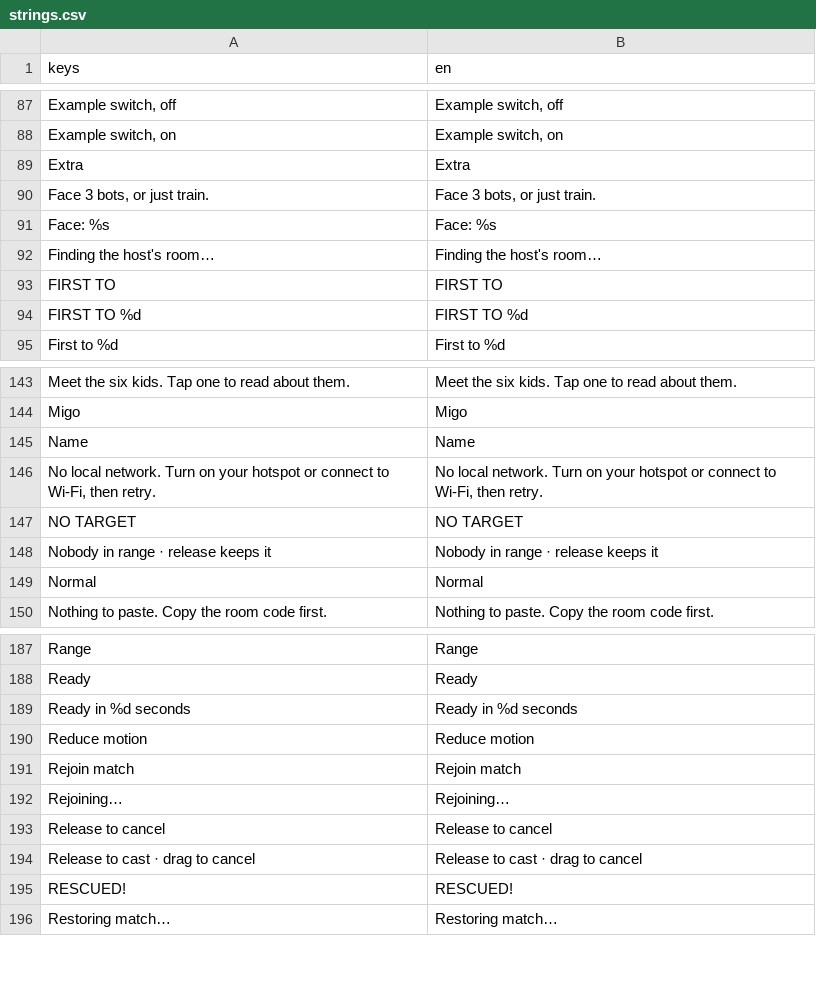
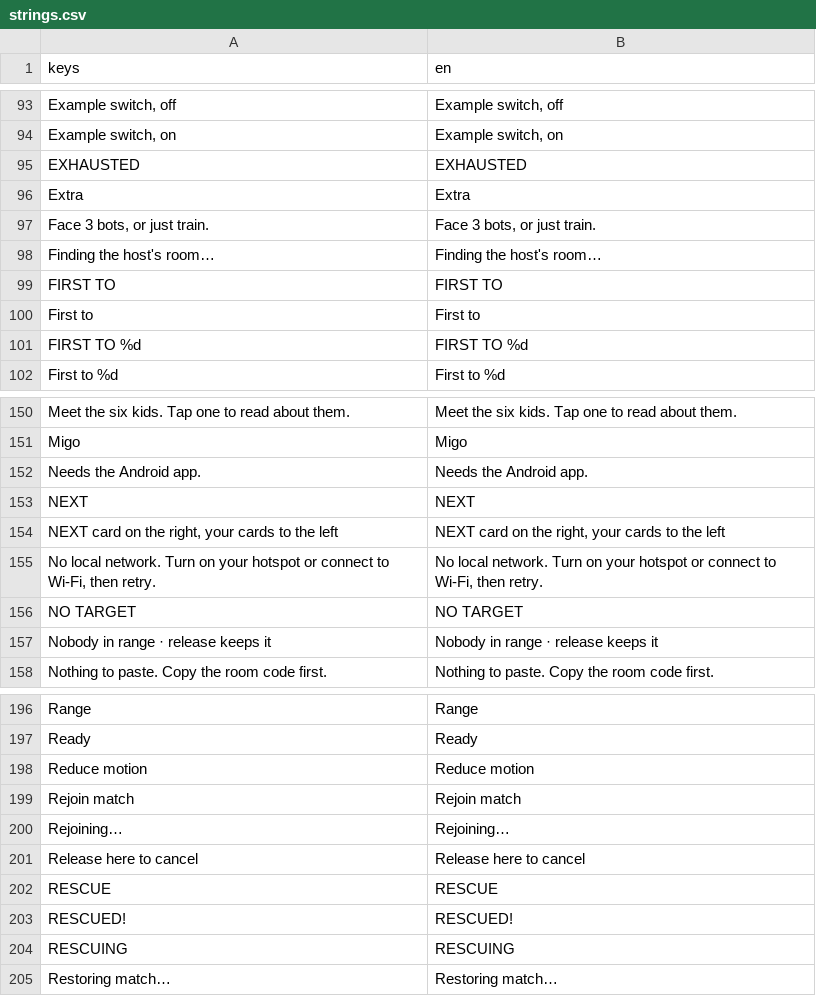
Before and after one commit to earl-gh/kalyeah, a CSV file: data/i18n/strings.csv, drawn as a sheet; only a part is shown, gaps mark what is left out; removed rows and columns are numbered as before the commit, all else as after; the diff covers the shown part only; the diff names each change by its address in the sheet, - before the commit and + after, or states it on an @@ line.

```diff
--- a/data/i18n/strings.csv
+++ b/data/i18n/strings.csv
+row 95: EXHAUSTED | EXHAUSTED
-row 91: Face: %s | Face: %s
+row 100: First to | First to
-row 145: Name | Name
+row 152: Needs the Android app. | Needs the Android app.
+row 153: NEXT | NEXT
+row 154: NEXT card on the right, your cards to the left | NEXT card on the right, your cards to the left
-row 149: Normal | Normal
-row 189: Ready in %d seconds | Ready in %d seconds
-A201 (keys): Release to cancel
+A201 (keys): Release here to cancel
-B201 (en): Release to cancel
+B201 (en): Release here to cancel
-row 194: Release to cast · drag to cancel | Release to cast · drag to cancel
+row 202: RESCUE | RESCUE
+row 204: RESCUING | RESCUING
```
Also changed, not shown: 16 added rows and 11 removed rows elsewhere in this file, 15 other files.
